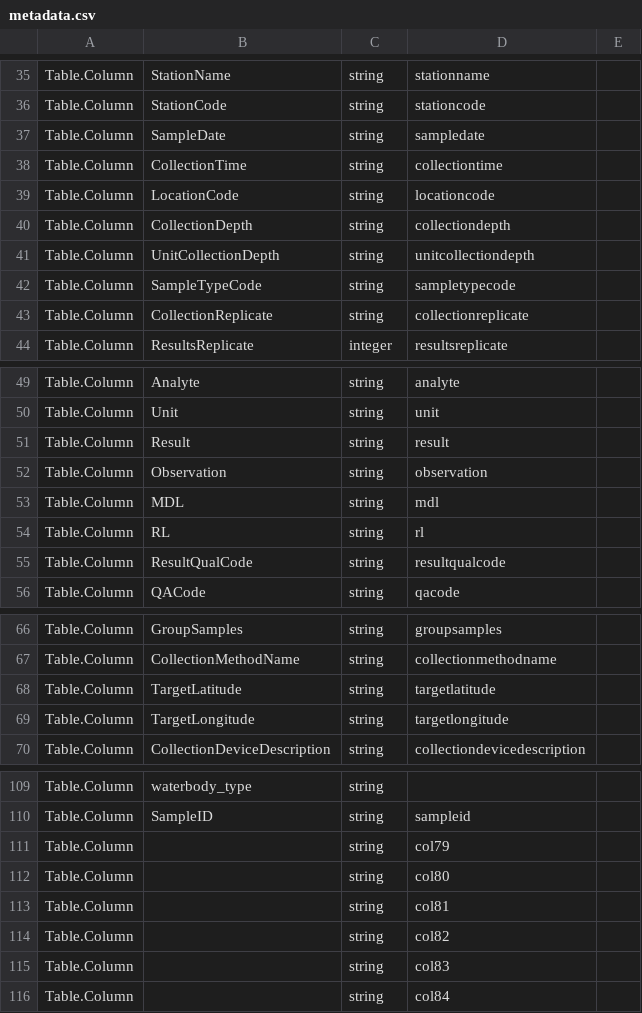
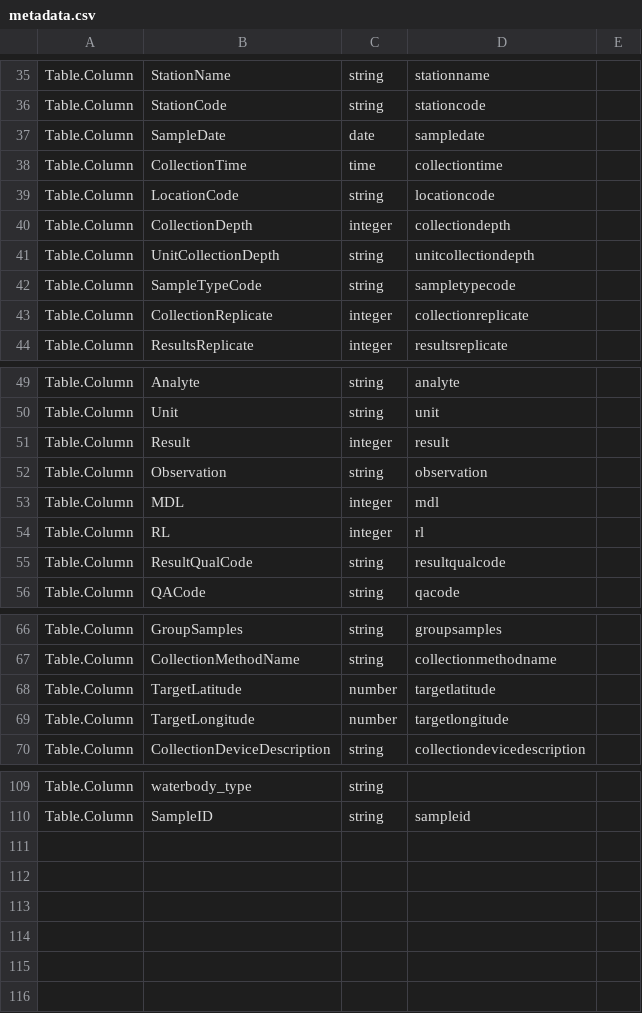
Before and after one commit to san-diego-water-quality/water-datasets, a CSV file: ceden.waterboards.ca.gov-beachwatch-sandiego/metadata.csv, drawn as a sheet; only a part is shown, gaps mark what is left out; the diff covers the shown part only.

Commit message:
Updating package with new data

```diff
--- a/ceden.waterboards.ca.gov-beachwatch-sandiego/metadata.csv
+++ b/ceden.waterboards.ca.gov-beachwatch-sandiego/metadata.csv
@@ -36,9 +36,9 @@ Table.Column,StationName,string,stationname,
 Table.Column,StationCode,string,stationcode,
-Table.Column,SampleDate,string,sampledate,
-Table.Column,CollectionTime,string,collectiontime,
+Table.Column,SampleDate,date,sampledate,
+Table.Column,CollectionTime,time,collectiontime,
 Table.Column,LocationCode,string,locationcode,
-Table.Column,CollectionDepth,string,collectiondepth,
+Table.Column,CollectionDepth,integer,collectiondepth,
 Table.Column,UnitCollectionDepth,string,unitcollectiondepth,
 Table.Column,SampleTypeCode,string,sampletypecode,
-Table.Column,CollectionReplicate,string,collectionreplicate,
+Table.Column,CollectionReplicate,integer,collectionreplicate,
 Table.Column,ResultsReplicate,integer,resultsreplicate,
@@ -50,6 +50,6 @@ Table.Column,Analyte,string,analyte,
 Table.Column,Unit,string,unit,
-Table.Column,Result,string,result,
+Table.Column,Result,integer,result,
 Table.Column,Observation,string,observation,
-Table.Column,MDL,string,mdl,
-Table.Column,RL,string,rl,
+Table.Column,MDL,integer,mdl,
+Table.Column,RL,integer,rl,
 Table.Column,ResultQualCode,string,resultqualcode,
@@ -67,4 +67,4 @@ Table.Column,GroupSamples,string,groupsamples,
 Table.Column,CollectionMethodName,string,collectionmethodname,
-Table.Column,TargetLatitude,string,targetlatitude,
-Table.Column,TargetLongitude,string,targetlongitude,
+Table.Column,TargetLatitude,number,targetlatitude,
+Table.Column,TargetLongitude,number,targetlongitude,
 Table.Column,CollectionDeviceDescription,string,collectiondevicedescription,
@@ -110,7 +110 @@ Table.Column,waterbody_type,string,,
 Table.Column,SampleID,string,sampleid,
-Table.Column,,string,col79,
-Table.Column,,string,col80,
-Table.Column,,string,col81,
-Table.Column,,string,col82,
-Table.Column,,string,col83,
-Table.Column,,string,col84,
```
Also changed, not shown: 6 edited cells elsewhere in this file, 1 other file.
